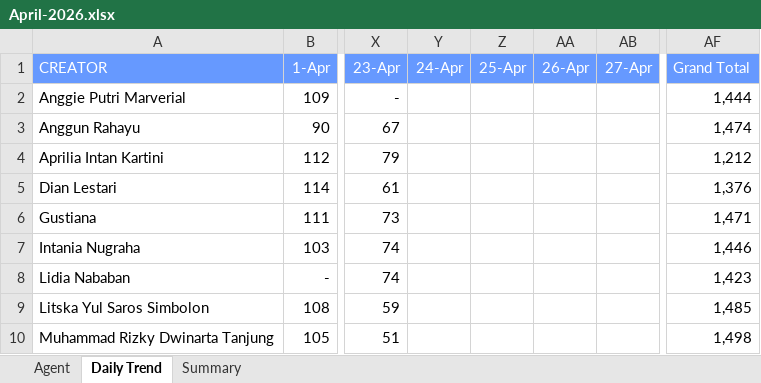
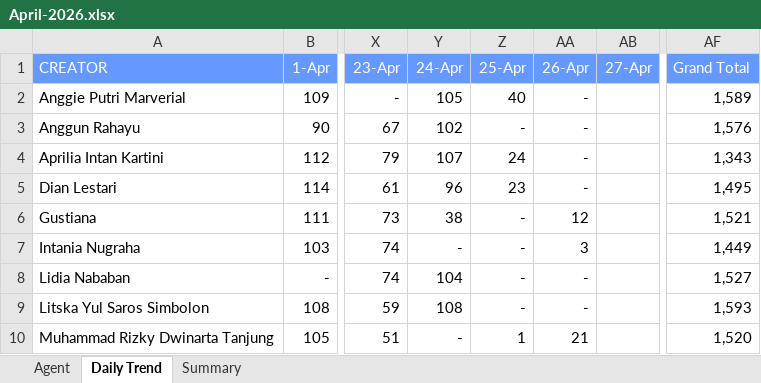
Before and after one commit to AlvyFahmy/Agent_Retention, an Excel workbook: April-2026.xlsx, sheet Daily Trend, drawn as a sheet; only a part is shown, gaps mark what is left out; values as stored, in another font and other column widths than the file's, no borders; conditional formats not drawn; the diff covers the shown part only; the diff names each change by its address in the sheet, - before the commit and + after, or states it on an @@ line.

Commit message:
Add files via upload

```diff
--- a/April-2026.xlsx (sheet Daily Trend)
+++ b/April-2026.xlsx (sheet Daily Trend)
-Y2 (24-Apr): (empty)
+Y2 (24-Apr): 105
-Z2 (25-Apr): (empty)
+Z2 (25-Apr): 40
-AA2:AA5 (26-Apr): (empty)
+AA2:AA5 (26-Apr): -
-AF2 (Grand Total): 1,444
+AF2 (Grand Total): 1,589
-Y3 (24-Apr): (empty)
+Y3 (24-Apr): 102
-Z3 (25-Apr): (empty)
+Z3 (25-Apr): -
-AF3 (Grand Total): 1,474
+AF3 (Grand Total): 1,576
-Y4 (24-Apr): (empty)
+Y4 (24-Apr): 107
-Z4 (25-Apr): (empty)
+Z4 (25-Apr): 24
-AF4 (Grand Total): 1,212
+AF4 (Grand Total): 1,343
-Y5 (24-Apr): (empty)
+Y5 (24-Apr): 96
-Z5 (25-Apr): (empty)
+Z5 (25-Apr): 23
-AF5 (Grand Total): 1,376
+AF5 (Grand Total): 1,495
-Y6 (24-Apr): (empty)
+Y6 (24-Apr): 38
-Z6:Z9 (25-Apr): (empty)
+Z6:Z9 (25-Apr): -
-AA6 (26-Apr): (empty)
+AA6 (26-Apr): 12
-AF6 (Grand Total): 1,471
+AF6 (Grand Total): 1,521
-Y7 (24-Apr): (empty)
+Y7 (24-Apr): -
-AA7 (26-Apr): (empty)
+AA7 (26-Apr): 3
-AF7 (Grand Total): 1,446
+AF7 (Grand Total): 1,449
-Y8 (24-Apr): (empty)
+Y8 (24-Apr): 104
-AA8:AA9 (26-Apr): (empty)
+AA8:AA9 (26-Apr): -
-AF8 (Grand Total): 1,423
+AF8 (Grand Total): 1,527
-Y9 (24-Apr): (empty)
+Y9 (24-Apr): 108
-AF9 (Grand Total): 1,485
+AF9 (Grand Total): 1,593
-Y10 (24-Apr): (empty)
+Y10 (24-Apr): -
-Z10 (25-Apr): (empty)
+Z10 (25-Apr): 1
-AA10 (26-Apr): (empty)
+AA10 (26-Apr): 21
-AF10 (Grand Total): 1,498
+AF10 (Grand Total): 1,520
```
Also changed, not shown: 35 edited cells elsewhere in this sheet, sheet Agent, sheet Summary.
